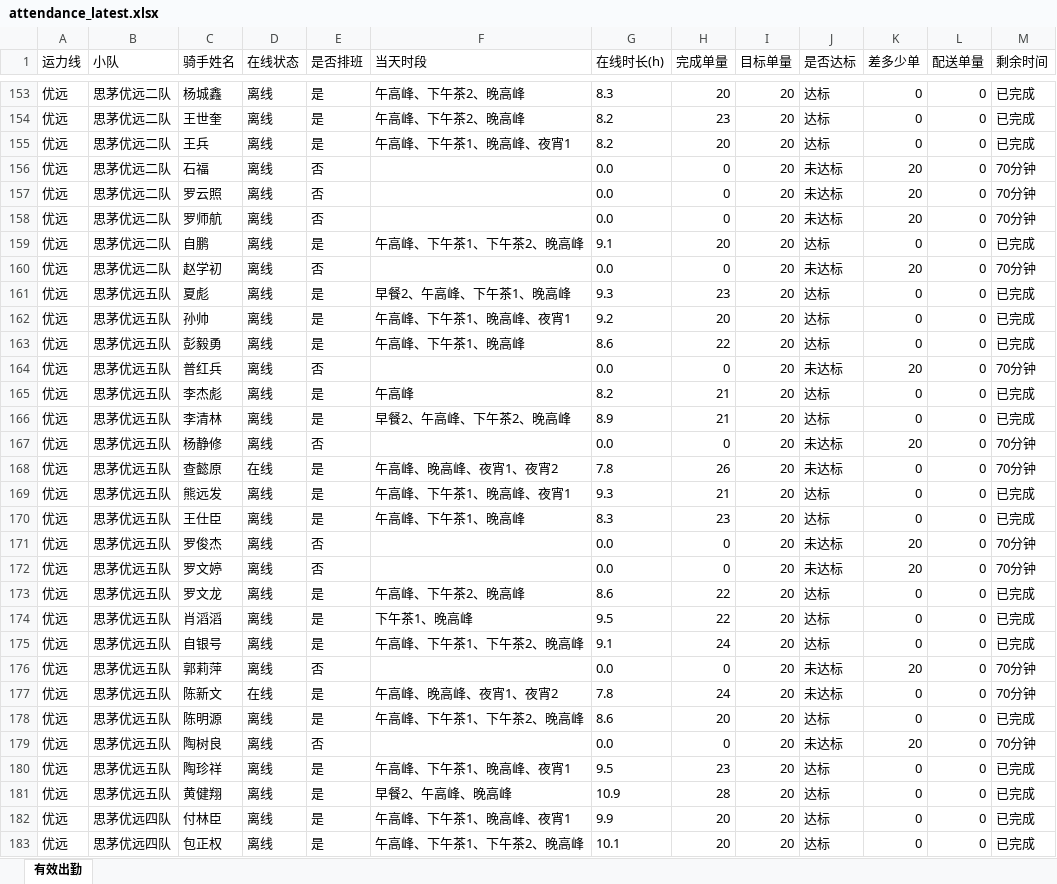
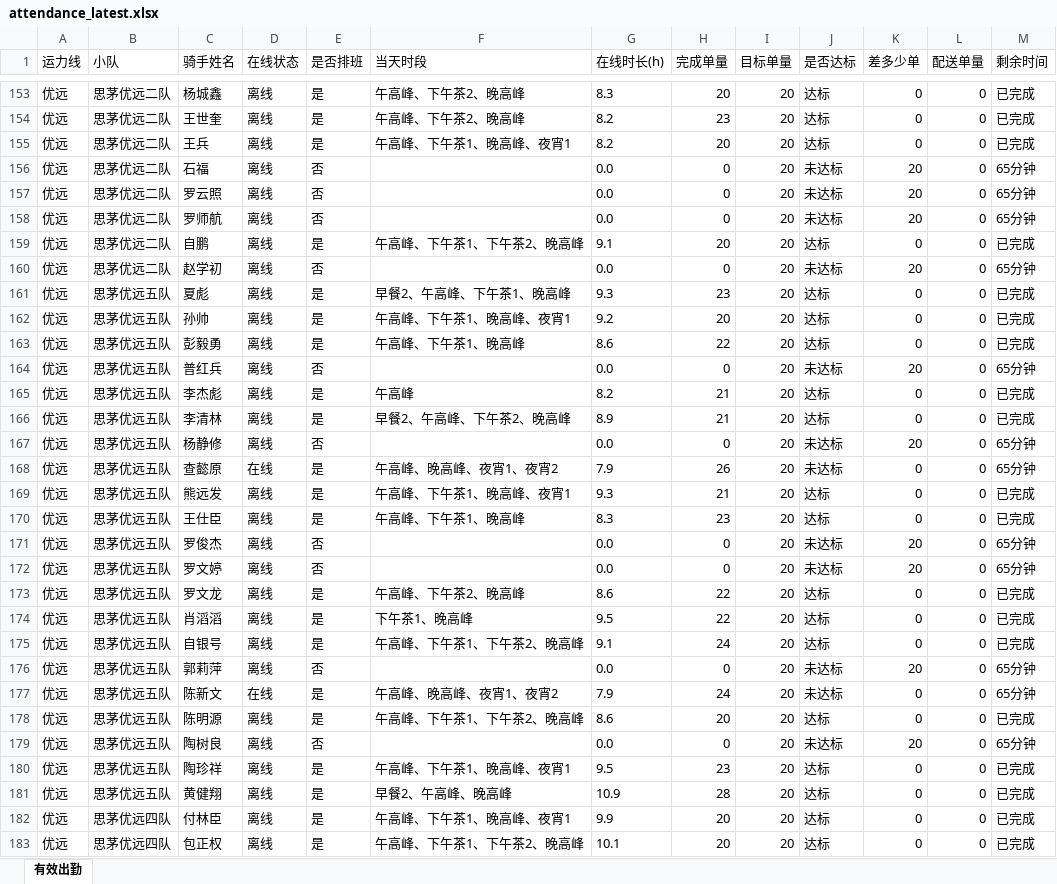
Before and after one commit to 424584635-png/dzt-dashboard, an Excel workbook: public/attendance_latest.xlsx, sheet 有效出勤, drawn as a sheet; only a part is shown, gaps mark what is left out; values as stored, in another font and other column widths than the file's, no borders; the diff covers the shown part only; the diff names each change by its address in the sheet, - before the commit and + after, or states it on an @@ line.

Commit message:
data: 202611052255 (241 骑手)

```diff
--- a/public/attendance_latest.xlsx (sheet 有效出勤)
+++ b/public/attendance_latest.xlsx (sheet 有效出勤)
-M156:M158 (剩余时间): 70分钟
+M156:M158 (剩余时间): 65分钟
-M160 (剩余时间): 70分钟
+M160 (剩余时间): 65分钟
-M164 (剩余时间): 70分钟
+M164 (剩余时间): 65分钟
-M167:M168 (剩余时间): 70分钟
+M167:M168 (剩余时间): 65分钟
-G168 (在线时长(h)): 7.8
+G168 (在线时长(h)): 7.9
-M171:M172 (剩余时间): 70分钟
+M171:M172 (剩余时间): 65分钟
-M176:M177 (剩余时间): 70分钟
+M176:M177 (剩余时间): 65分钟
-G177 (在线时长(h)): 7.8
+G177 (在线时长(h)): 7.9
-M179 (剩余时间): 70分钟
+M179 (剩余时间): 65分钟
```
Also changed, not shown: 83 edited cells elsewhere in this sheet, 7 other files.
